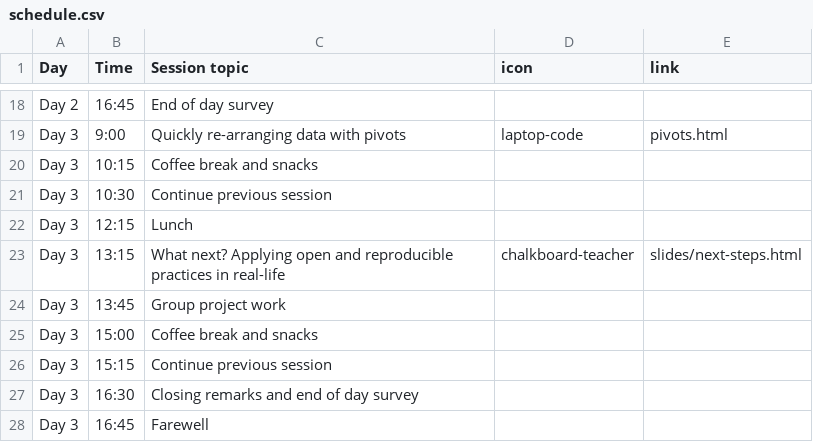
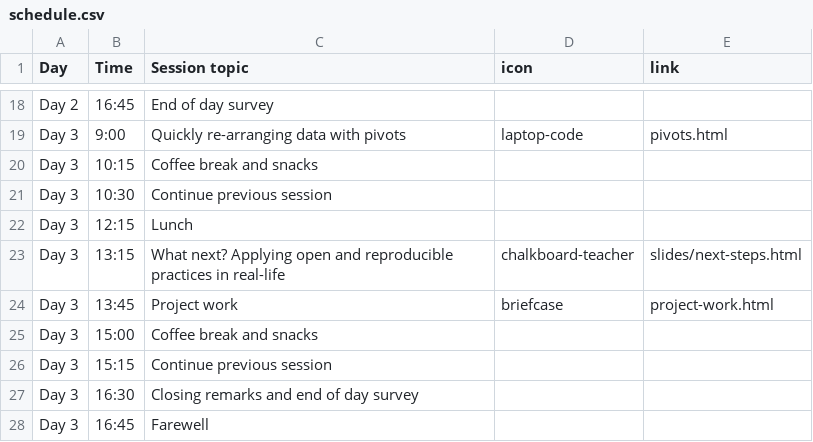
Before and after one commit to rostools/r-cubed-intermediate, a CSV file: resources/schedule.csv, drawn as a sheet; only a part is shown, gaps mark what is left out.

Commit message:
add project work appendix

```diff
--- a/resources/schedule.csv
+++ b/resources/schedule.csv
@@ -23,3 +23,3 @@ Day 3,12:15,Lunch,,
 Day 3,13:15,What next? Applying open and reproducible practices in real-life,chalkboard-teacher,slides/next-steps.html
-Day 3,13:45,Group project work,,
+Day 3,13:45,Project work,briefcase,project-work.html
 Day 3,15:00,Coffee break and snacks,,
```
Also changed, not shown: 2 other files.
